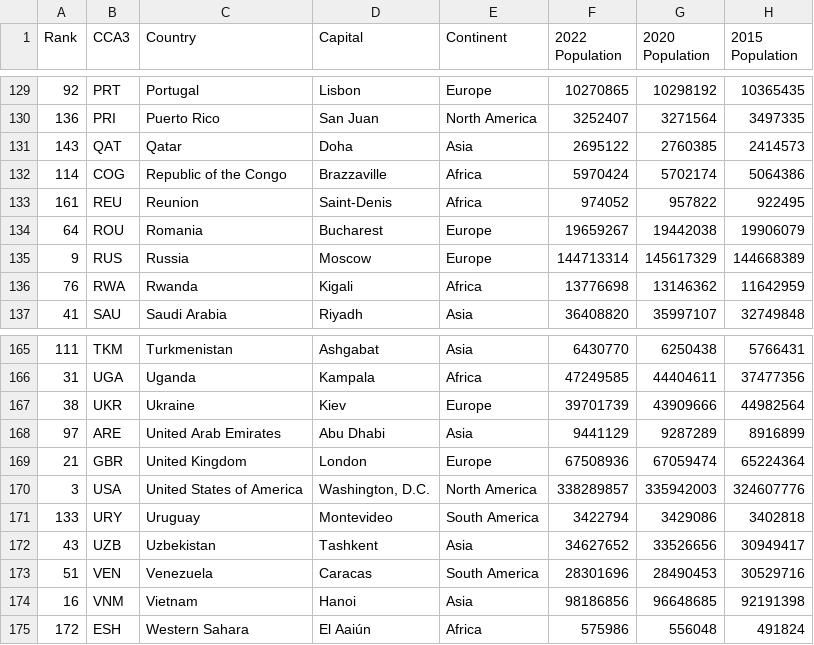
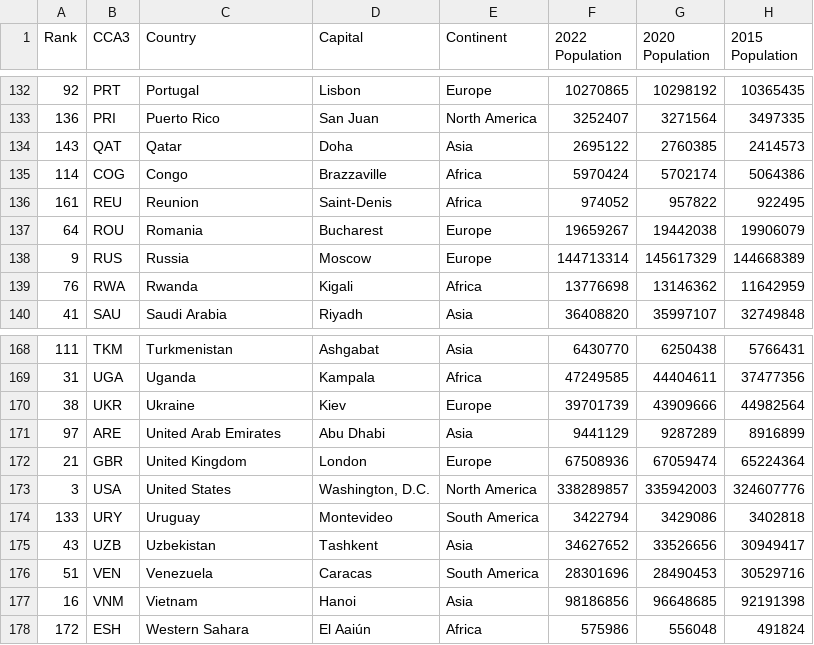
Before and after one commit to limjiaying/FIT3179, a CSV file: Week9_Homework/data/world_population.csv, drawn as a sheet; only a part is shown, gaps mark what is left out; addresses are those after the commit; the diff covers the shown part only; the diff names each change by its address in the sheet, - before the commit and + after, or states it on an @@ line.

Commit message:
Add files via upload

```diff
--- a/Week9_Homework/data/world_population.csv
+++ b/Week9_Homework/data/world_population.csv
-C135 (Country): Republic of the Congo
+C135 (Country): Congo
-C173 (Country): United States of America
+C173 (Country): United States
```
Also changed, not shown: 3 added rows and 4 edited cells elsewhere in this file.
